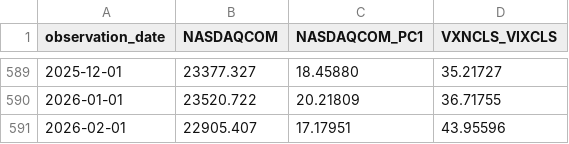
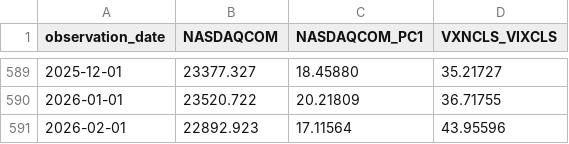
Before and after one commit to oowuyueco/pub, a CSV file: us/NASDAQ-NASDAQYoY-Vix.csv, drawn as a sheet; only a part is shown, gaps mark what is left out.

```diff
--- a/us/NASDAQ-NASDAQYoY-Vix.csv
+++ b/us/NASDAQ-NASDAQYoY-Vix.csv
@@ -590,2 +590,2 @@ observation_date,NASDAQCOM,NASDAQCOM_PC1,VXNCLS_VIXCLS
 2026-01-01,23520.722,20.21809,36.71755
-2026-02-01,22905.407,17.17951,43.95596
+2026-02-01,22892.923,17.11564,43.95596
```
Also changed, not shown: 6 other files.
